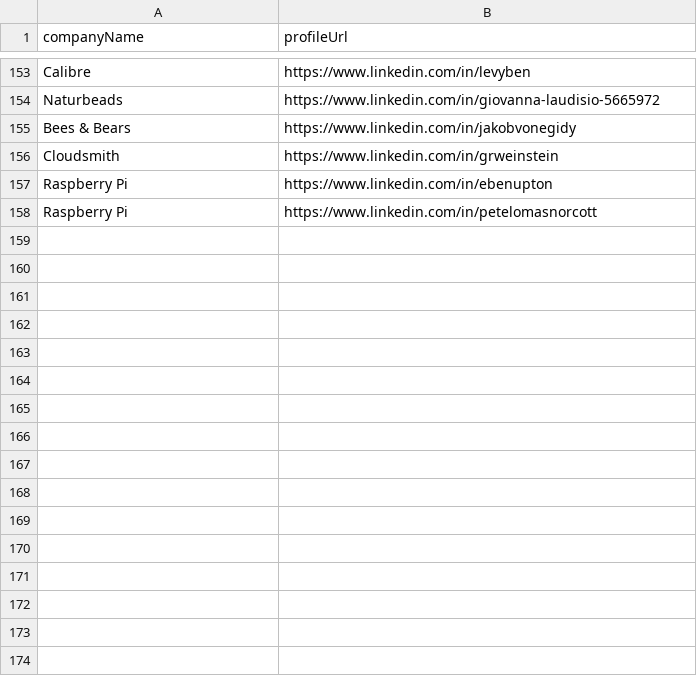
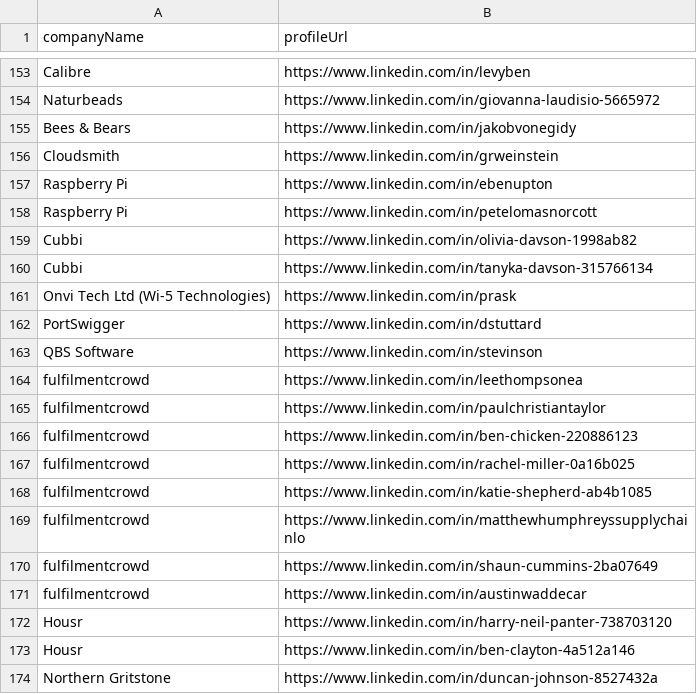
Before and after one commit to imminova/public-access-data, a CSV file: funding-round-contacts.csv, drawn as a sheet; only a part is shown, gaps mark what is left out.

Commit message:
Add 16 funding round contacts: Cubbi, Cubbi, Onvi Tech Ltd (Wi-5 Technologies), PortSwigger, QBS Software (+11 more)

```diff
--- a/funding-round-contacts.csv
+++ b/funding-round-contacts.csv
@@ -158 +158,17 @@ Raspberry Pi,https://www.linkedin.com/in/ebenupton
 Raspberry Pi,https://www.linkedin.com/in/petelomasnorcott
+Cubbi,https://www.linkedin.com/in/olivia-davson-1998ab82
+Cubbi,https://www.linkedin.com/in/tanyka-davson-315766134
+Onvi Tech Ltd (Wi-5 Technologies),https://www.linkedin.com/in/prask
+PortSwigger,https://www.linkedin.com/in/dstuttard
+QBS Software,https://www.linkedin.com/in/stevinson
+fulfilmentcrowd,https://www.linkedin.com/in/leethompsonea
+fulfilmentcrowd,https://www.linkedin.com/in/paulchristiantaylor
+fulfilmentcrowd,https://www.linkedin.com/in/ben-chicken-220886123
+fulfilmentcrowd,https://www.linkedin.com/in/rachel-miller-0a16b025
+fulfilmentcrowd,https://www.linkedin.com/in/katie-shepherd-ab4b1085
+fulfilmentcrowd,https://www.linkedin.com/in/matthewhumphreyssupplychainlo
+fulfilmentcrowd,https://www.linkedin.com/in/shaun-cummins-2ba07649
+fulfilmentcrowd,https://www.linkedin.com/in/austinwaddecar
+Housr,https://www.linkedin.com/in/harry-neil-panter-738703120
+Housr,https://www.linkedin.com/in/ben-clayton-4a512a146
+Northern Gritstone,https://www.linkedin.com/in/duncan-johnson-8527432a
```
